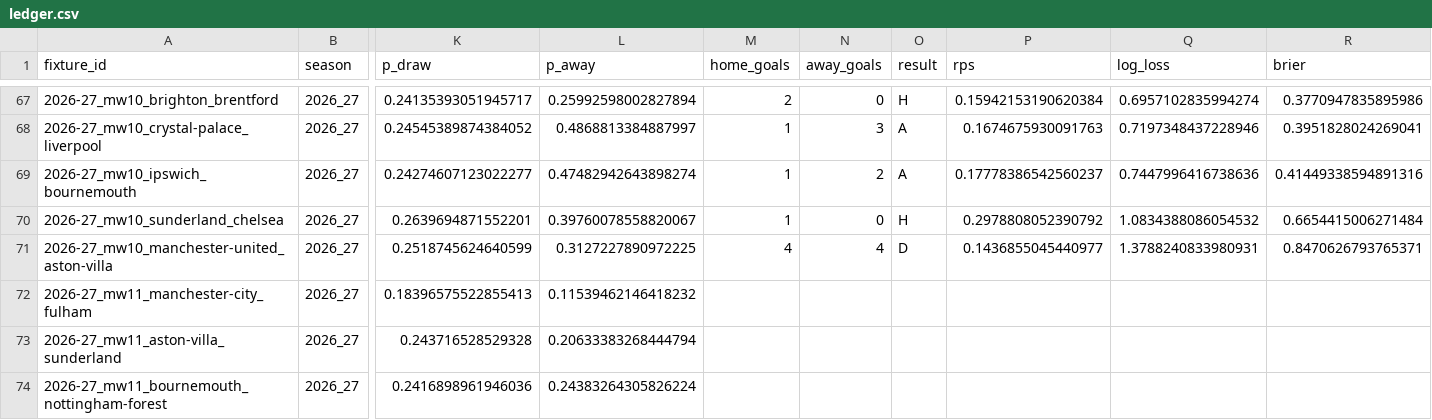
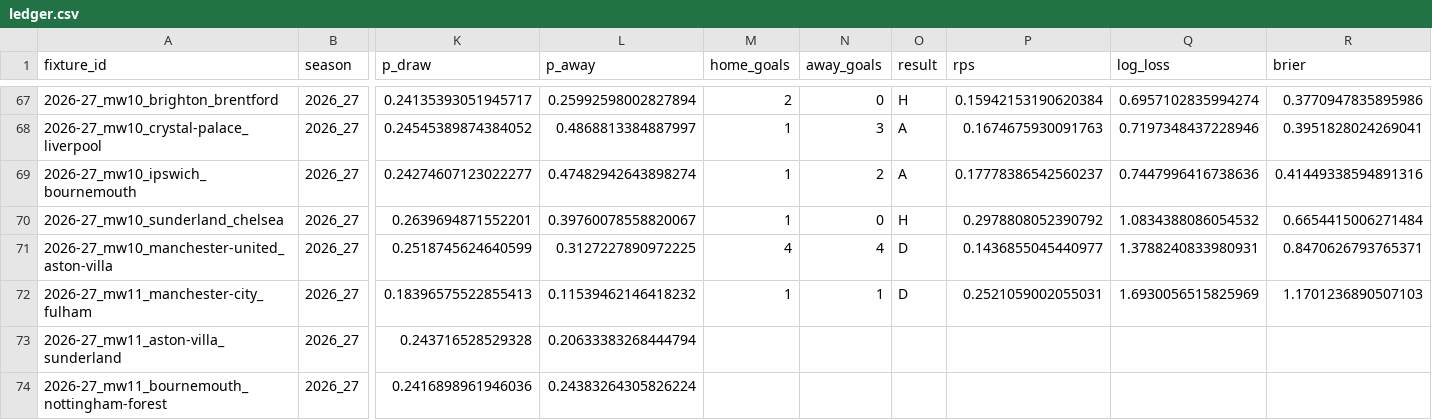
Before and after one commit to aahmed101521/Prekick, a CSV file: predictions/ledger.csv, drawn as a sheet; only a part is shown, gaps mark what is left out; the diff names each change by its address in the sheet, - before the commit and + after, or states it on an @@ line.

```diff
--- a/predictions/ledger.csv
+++ b/predictions/ledger.csv
-M72 (home_goals): (empty)
+M72 (home_goals): 1
-N72 (away_goals): (empty)
+N72 (away_goals): 1
-O72 (result): (empty)
+O72 (result): D
-P72 (rps): (empty)
+P72 (rps): 0.2521059002055031
-Q72 (log_loss): (empty)
+Q72 (log_loss): 1.6930056515825969
-R72 (brier): (empty)
+R72 (brier): 1.1701236890507103
```
Also changed, not shown: 2 other files.
